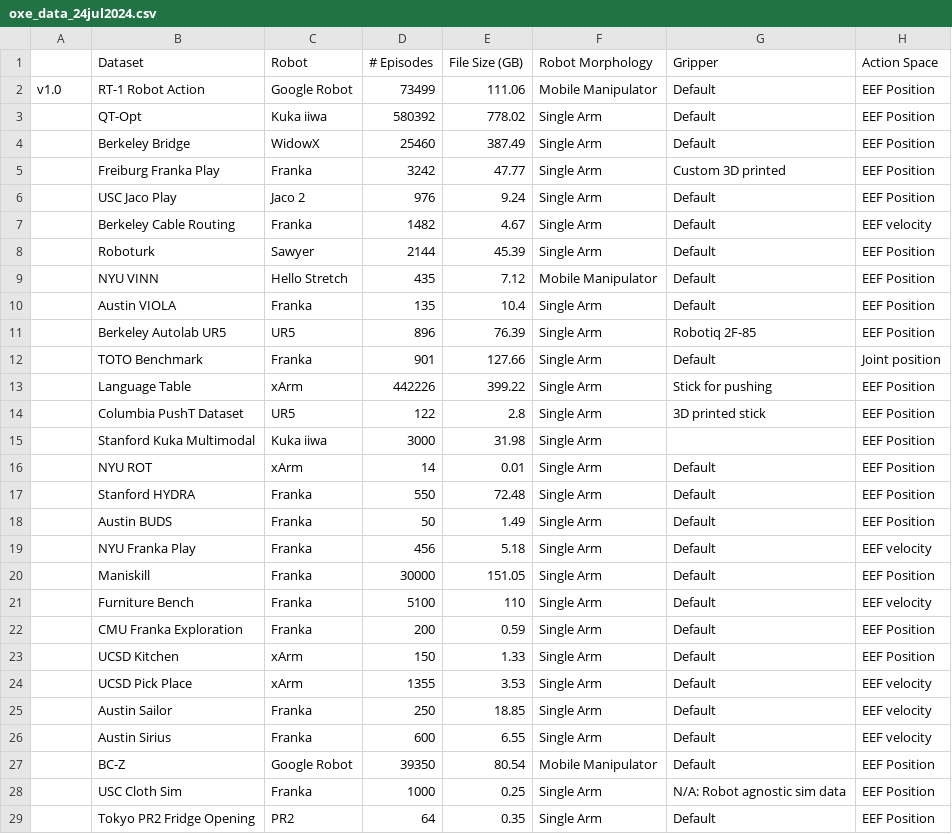
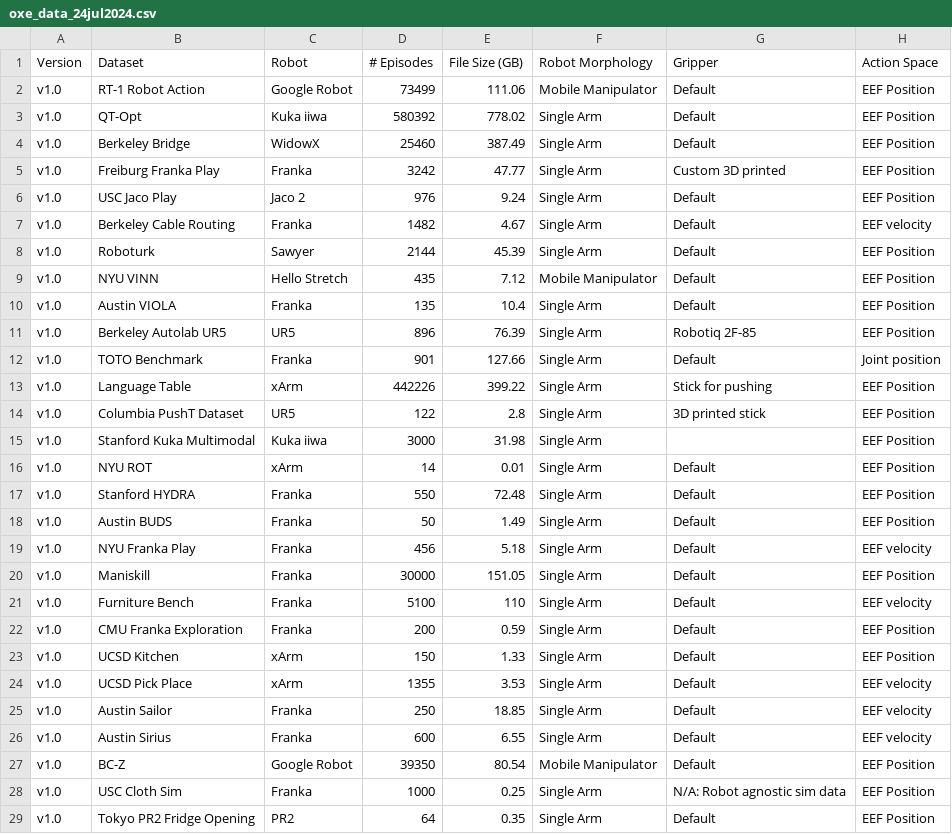
Before and after one commit to youliangtan/oxe_contrib, a CSV file: docs/oxe_data_24jul2024.csv (was scripts/open-x/oxe_data_24jul2024.csv), drawn as a sheet; only a part is shown; the diff covers the shown part only; the diff names each change by its address in the sheet, - before the commit and + after, or states it on an @@ line.

Commit message:
reorg data
Signed-off-by: youliang <tan_you_liang@hotmail.com>

```diff
--- a/scripts/open-x/oxe_data_24jul2024.csv
+++ b/docs/oxe_data_24jul2024.csv
-A1: (empty)
+A1: Version
-A3:A29 (Version): (empty)
+A3:A29 (Version): v1.0
```
Also changed, not shown: 43 edited cells elsewhere in this file, 3 other files.
